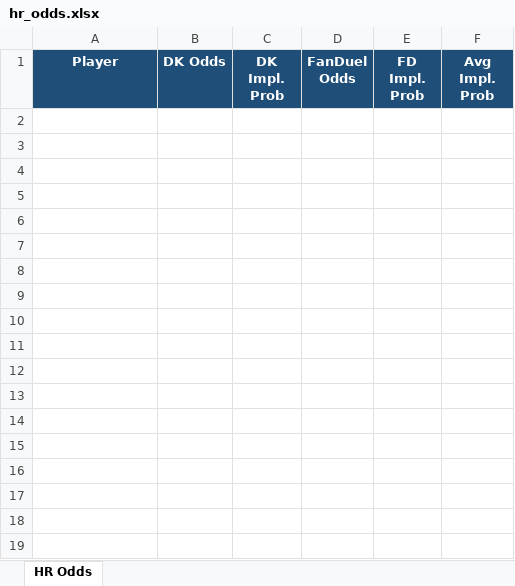
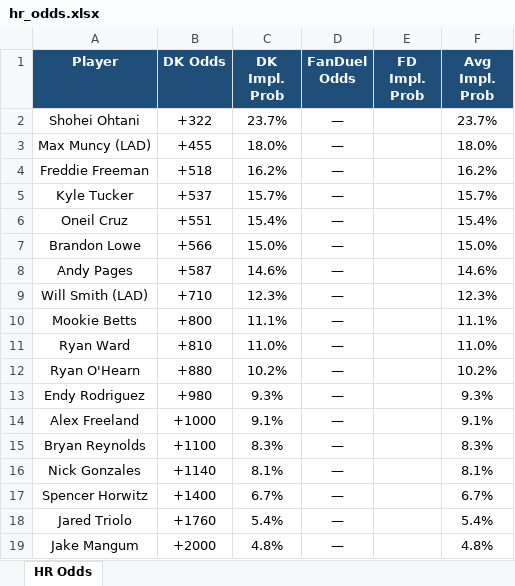
Before and after one commit to kornbergercharles-prog/HR-Odds-Scraper, an Excel workbook: hr_odds.xlsx, sheet HR Odds, drawn as a sheet; values as stored, in another font and other column widths than the file's, no borders; the diff names each change by its address in the sheet, - before the commit and + after, or states it on an @@ line.

```diff
--- a/hr_odds.xlsx (sheet HR Odds)
+++ b/hr_odds.xlsx (sheet HR Odds)
+row 2: Shohei Ohtani | +322 | 23.7% | — |  | 23.7%
+row 3: Max Muncy (LAD) | +455 | 18.0% | — |  | 18.0%
+row 4: Freddie Freeman | +518 | 16.2% | — |  | 16.2%
+row 5: Kyle Tucker | +537 | 15.7% | — |  | 15.7%
+row 6: Oneil Cruz | +551 | 15.4% | — |  | 15.4%
+row 7: Brandon Lowe | +566 | 15.0% | — |  | 15.0%
+row 8: Andy Pages | +587 | 14.6% | — |  | 14.6%
+row 9: Will Smith (LAD) | +710 | 12.3% | — |  | 12.3%
+row 10: Mookie Betts | +800 | 11.1% | — |  | 11.1%
+row 11: Ryan Ward | +810 | 11.0% | — |  | 11.0%
+row 12: Ryan O'Hearn | +880 | 10.2% | — |  | 10.2%
+row 13: Endy Rodriguez | +980 | 9.3% | — |  | 9.3%
+row 14: Alex Freeland | +1000 | 9.1% | — |  | 9.1%
+row 15: Bryan Reynolds | +1100 | 8.3% | — |  | 8.3%
+row 16: Nick Gonzales | +1140 | 8.1% | — |  | 8.1%
+row 17: Spencer Horwitz | +1400 | 6.7% | — |  | 6.7%
+row 18: Jared Triolo | +1760 | 5.4% | — |  | 5.4%
+row 19: Jake Mangum | +2000 | 4.8% | — |  | 4.8%
```
Also changed, not shown: 2 other files.
